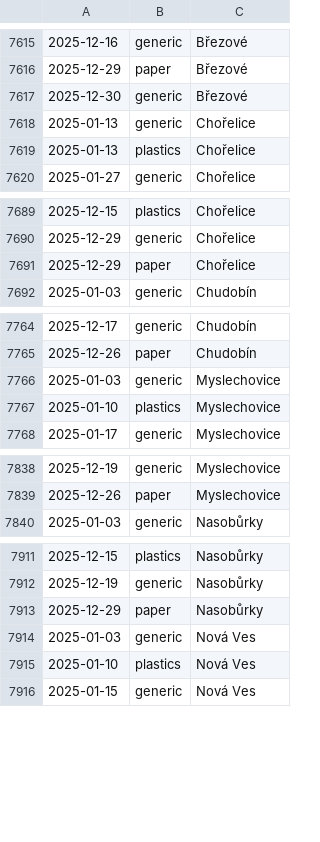
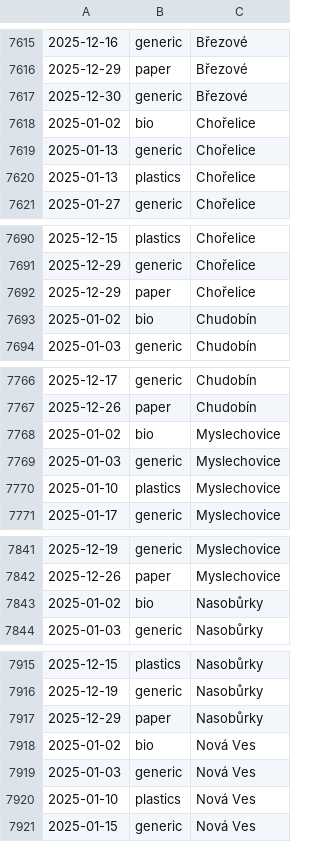
Before and after one commit to honza-kasik/svoz_odpadu_litovel, a CSV file: waste_schedule.csv, drawn as a sheet; only a part is shown, gaps mark what is left out; the diff covers the shown part only.

Commit message:
Bio waste collection date change in several districts

```diff
--- a/waste_schedule.csv
+++ b/waste_schedule.csv
@@ -7617,2 +7617,3 @@
 2025-12-30,generic,Březové
+2025-01-02,bio,Chořelice
 2025-01-13,generic,Chořelice
@@ -7691,2 +7692,3 @@
 2025-12-29,paper,Chořelice
+2025-01-02,bio,Chudobín
 2025-01-03,generic,Chudobín
@@ -7765,2 +7767,3 @@
 2025-12-26,paper,Chudobín
+2025-01-02,bio,Myslechovice
 2025-01-03,generic,Myslechovice
@@ -7839,2 +7842,3 @@
 2025-12-26,paper,Myslechovice
+2025-01-02,bio,Nasobůrky
 2025-01-03,generic,Nasobůrky
@@ -7913,2 +7917,3 @@
 2025-12-29,paper,Nasobůrky
+2025-01-02,bio,Nová Ves
 2025-01-03,generic,Nová Ves
```
Also changed, not shown: 2 added rows elsewhere in this file, 9 other files.
